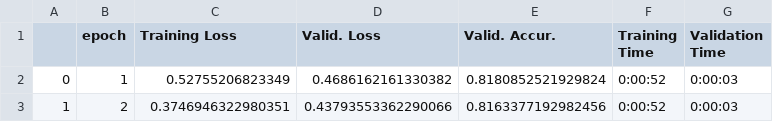
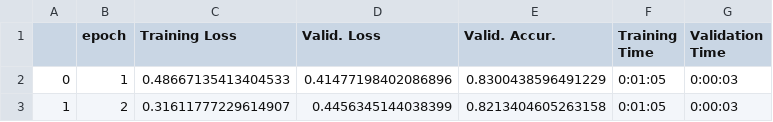
Before and after one commit to HiddevdBos/LTP-disaster-tweets, a CSV file: Training_statistics_12layers.csv, drawn as a sheet.

```diff
--- a/Training_statistics_12layers.csv
+++ b/Training_statistics_12layers.csv
@@ -1,3 +1,3 @@
 ,epoch,Training Loss,Valid. Loss,Valid. Accur.,Training Time,Validation Time
-0,1,0.52755206823349,0.4686162161330382,0.8180852521929824,0:00:52,0:00:03
-1,2,0.3746946322980351,0.43793553362290066,0.8163377192982456,0:00:52,0:00:03
+0,1,0.48667135413404533,0.41477198402086896,0.8300438596491229,0:01:05,0:00:03
+1,2,0.31611777229614907,0.4456345144038399,0.8213404605263158,0:01:05,0:00:03
```
Also changed, not shown: 2 other files.
